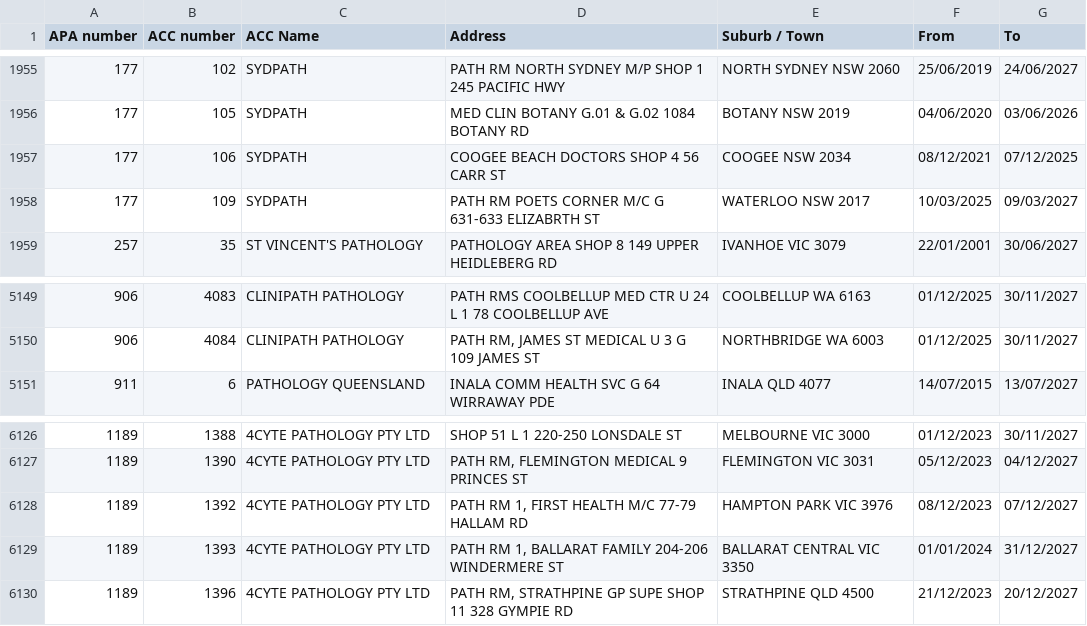
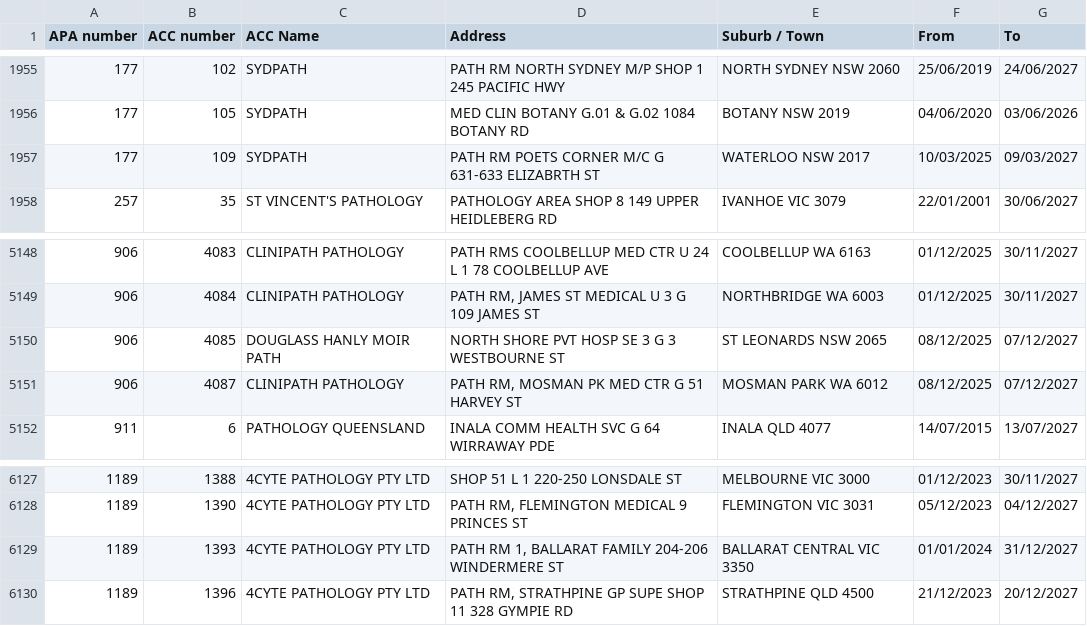
Before and after one commit to nwbort/apcc, a CSV file: apcc_list.csv, drawn as a sheet; only a part is shown, gaps mark what is left out.

```diff
--- a/apcc_list.csv
+++ b/apcc_list.csv
@@ -1956,3 +1956,2 @@ APA number,ACC number,ACC Name,Address,Suburb / Town,From,To
 177,105,SYDPATH,MED CLIN BOTANY G.01 & G.02 1084 BOTANY RD,BOTANY NSW 2019,04/06/2020,03/06/2026
-177,106,SYDPATH,COOGEE BEACH DOCTORS SHOP 4 56 CARR ST,COOGEE NSW 2034,08/12/2021,07/12/2025
 177,109,SYDPATH,PATH RM POETS CORNER M/C G 631-633 ELIZABRTH ST,WATERLOO NSW 2017,10/03/2025,09/03/2027
@@ -5150,2 +5149,4 @@ APA number,ACC number,ACC Name,Address,Suburb / Town,From,To
 906,4084,CLINIPATH PATHOLOGY,"PATH RM, JAMES ST MEDICAL U 3 G 109 JAMES ST",NORTHBRIDGE WA 6003,01/12/2025,30/11/2027
+906,4085,DOUGLASS HANLY MOIR PATH,NORTH SHORE PVT HOSP SE 3 G 3 WESTBOURNE ST,ST LEONARDS NSW 2065,08/12/2025,07/12/2027
+906,4087,CLINIPATH PATHOLOGY,"PATH RM, MOSMAN PK MED CTR G 51 HARVEY ST",MOSMAN PARK WA 6012,08/12/2025,07/12/2027
 911,6,PATHOLOGY QUEENSLAND,INALA COMM HEALTH SVC G 64 WIRRAWAY PDE,INALA QLD 4077,14/07/2015,13/07/2027
@@ -6127,3 +6128,2 @@ APA number,ACC number,ACC Name,Address,Suburb / Town,From,To
 1189,1390,4CYTE PATHOLOGY PTY LTD,"PATH RM, FLEMINGTON MEDICAL 9 PRINCES ST",FLEMINGTON VIC 3031,05/12/2023,04/12/2027
-1189,1392,4CYTE PATHOLOGY PTY LTD,"PATH RM 1, FIRST HEALTH M/C 77-79 HALLAM RD",HAMPTON PARK VIC 3976,08/12/2023,07/12/2027
 1189,1393,4CYTE PATHOLOGY PTY LTD,"PATH RM 1, BALLARAT FAMILY 204-206 WINDERMERE ST",BALLARAT CENTRAL VIC 3350,01/01/2024,31/12/2027
```
